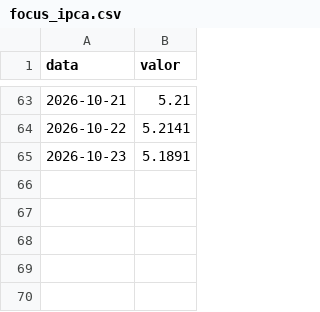
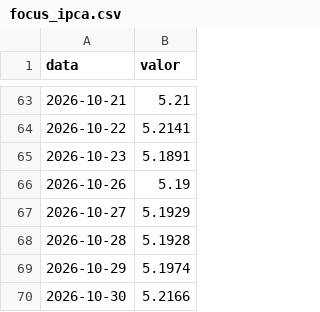
Before and after one commit to GloedenJoao/profissional, a CSV file: dados/series/focus_ipca.csv, drawn as a sheet; only a part is shown, gaps mark what is left out.

```diff
--- a/dados/series/focus_ipca.csv
+++ b/dados/series/focus_ipca.csv
@@ -65 +65,6 @@ data,valor
 2026-10-23,5.1891
+2026-10-26,5.19
+2026-10-27,5.1929
+2026-10-28,5.1928
+2026-10-29,5.1974
+2026-10-30,5.2166
```
Also changed, not shown: dados/controle_extracao.csv, dados/series/focus_selic.csv, 2 other files.
